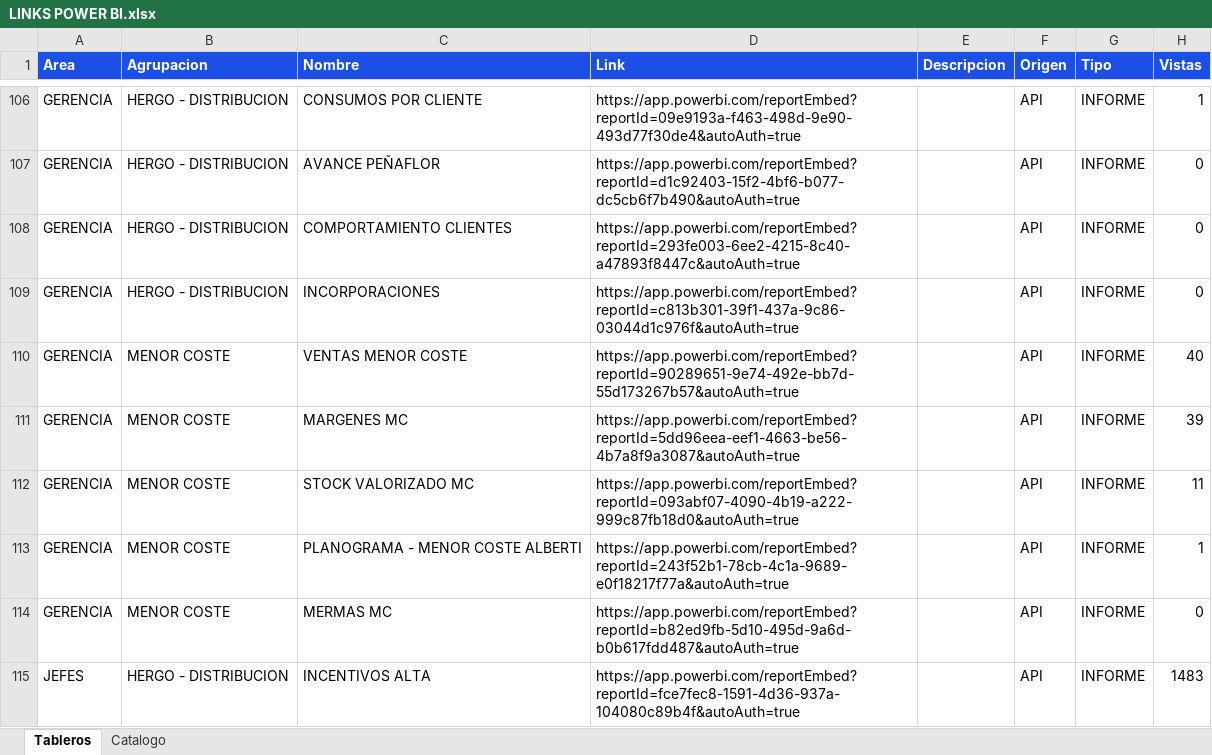
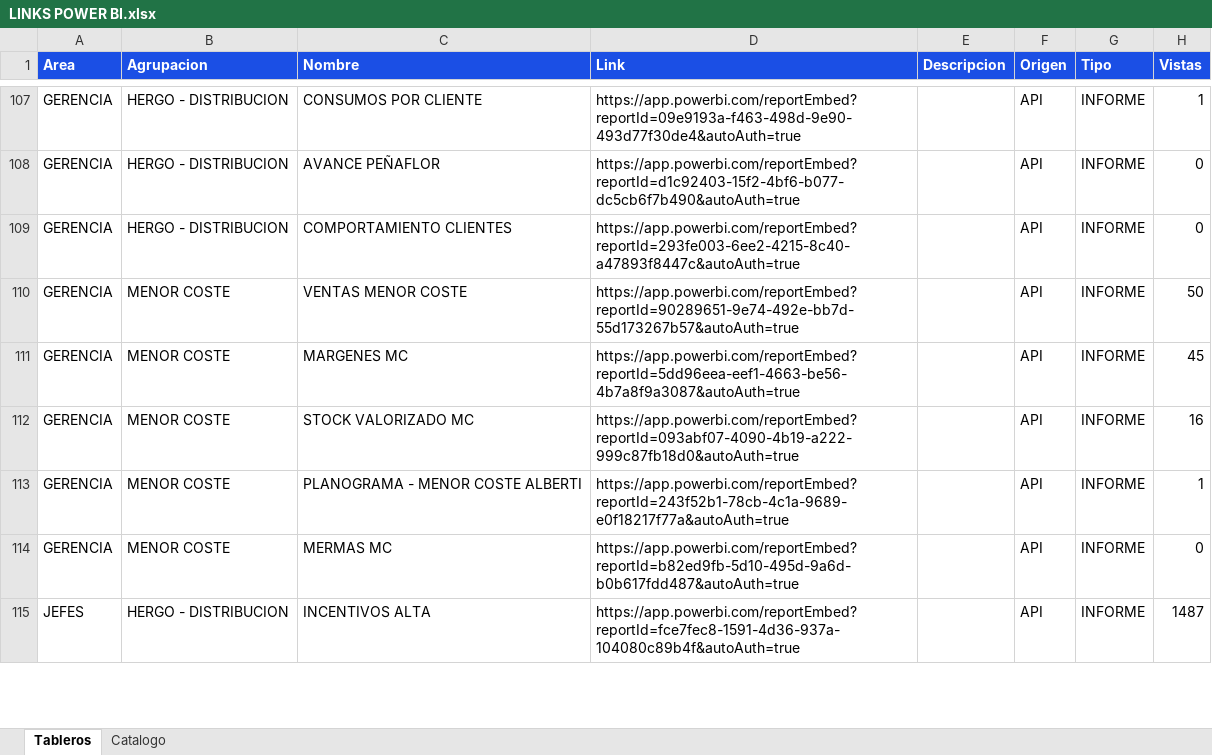
Before and after one commit to planeamientocomercialhergo-cyber/tableros-powerbi, an Excel workbook: LINKS POWER BI.xlsx, sheet Tableros, drawn as a sheet; only a part is shown, gaps mark what is left out; values as stored, in another font and other column widths than the file's, no borders; removed rows and columns are numbered as before the commit, all else as after; the diff covers the shown part only; the diff names each change by its address in the sheet, - before the commit and + after, or states it on an @@ line.

Commit message:
Actualizo tableros (2026-09-05 07:43) - 127 informes de Power BI y 27 links a mano

```diff
--- a/LINKS POWER BI.xlsx (sheet Tableros)
+++ b/LINKS POWER BI.xlsx (sheet Tableros)
-row 109: GERENCIA | HERGO - DISTRIBUCION | INCORPORACIONES | https://app.powerbi.com/reportEmbed?reportId=c813b301-39f1-437a-9c86-03044d1c976f&autoAuth=true |  | API | INFORME | 0
-H110 (Vistas): 40
+H110 (Vistas): 50
-H111 (Vistas): 39
+H111 (Vistas): 45
-H112 (Vistas): 11
+H112 (Vistas): 16
-H115 (Vistas): 1483
+H115 (Vistas): 1487
```
Also changed, not shown: 4 added rows, 3 removed rows and 27 edited cells elsewhere in this sheet, sheet Catalogo.
